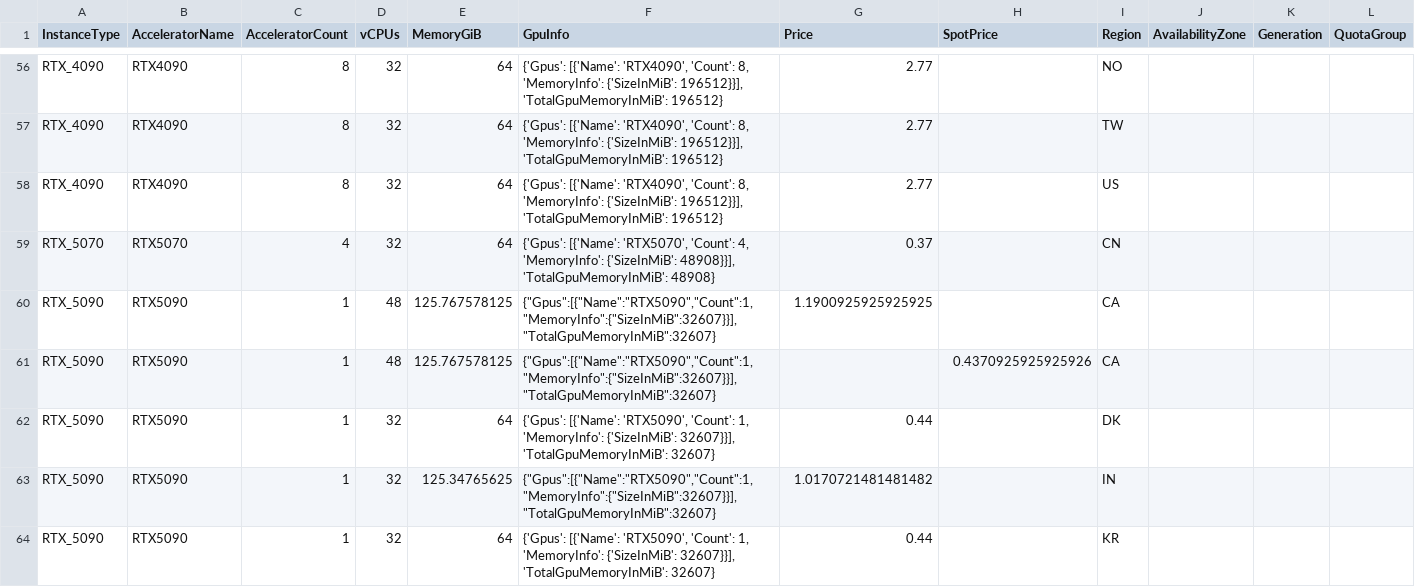
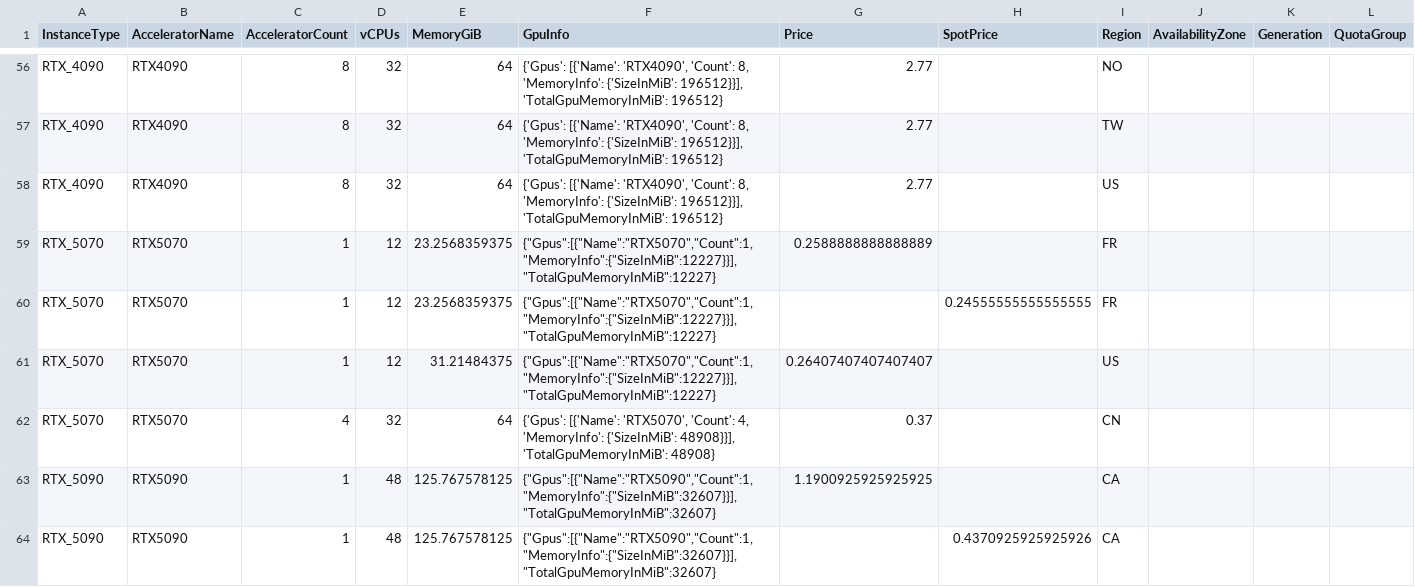
Before and after one commit to anycloud-sh/catalog, a CSV file: vast/vms.csv, drawn as a sheet; only a part is shown, gaps mark what is left out; the shorter side is filled out with more unchanged rows; rows hold the shown columns only; the diff names each change by its address in the sheet, - before the commit and + after, or states it on an @@ line.

Commit message:
Retain validated RTX 5070 country observations
Preserve the FR and US single-GPU on-demand/bid observations from
https://github.com/anycloud-sh/anycloud/actions/runs/35456848211 as
historical placement hints. The later live refresh had no RTX 5070
offers; the gateway still checks current capacity before provisioning.

All 85 rows from 902f560 remain. The 88-row result passed runtime
queries, alias resolution, normalization, and previous GPU coverage.

```diff
--- a/vast/vms.csv
+++ b/vast/vms.csv
+row 59: RTX_5070 | RTX5070 | 1 | 12 | 23.2568359375 | {"Gpus":[{"Name":"RTX5070","Count":1,"MemoryInfo":{"SizeInMiB":12227}}],"TotalGpuMemoryInMiB":12227} | 0.2588888888888889 |  | FR
+row 60: RTX_5070 | RTX5070 | 1 | 12 | 23.2568359375 | {"Gpus":[{"Name":"RTX5070","Count":1,"MemoryInfo":{"SizeInMiB":12227}}],"TotalGpuMemoryInMiB":12227} |  | 0.24555555555555555 | FR
+row 61: RTX_5070 | RTX5070 | 1 | 12 | 31.21484375 | {"Gpus":[{"Name":"RTX5070","Count":1,"MemoryInfo":{"SizeInMiB":12227}}],"TotalGpuMemoryInMiB":12227} | 0.26407407407407407 |  | US
```
